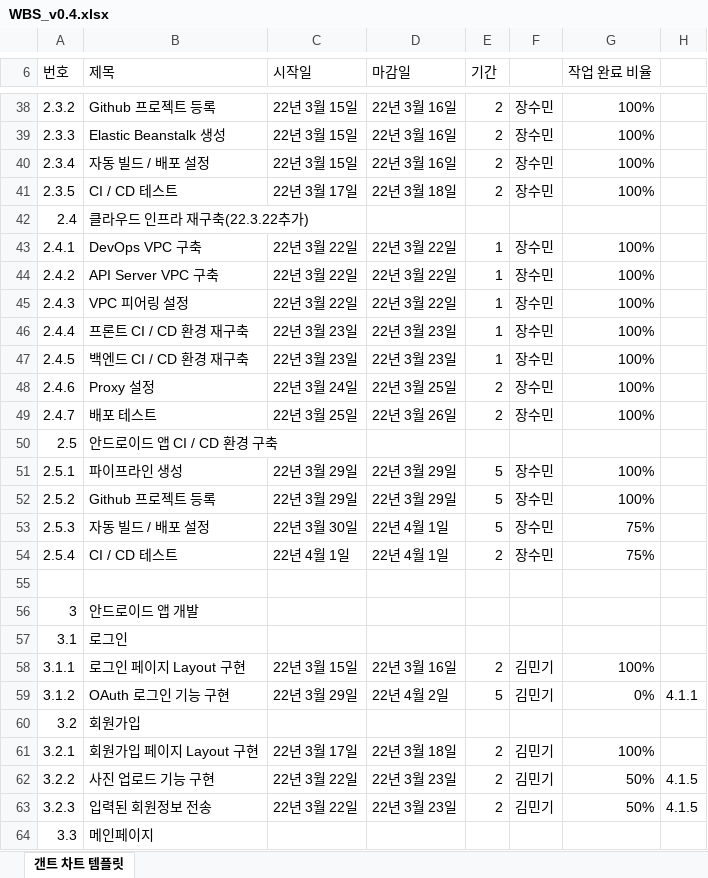
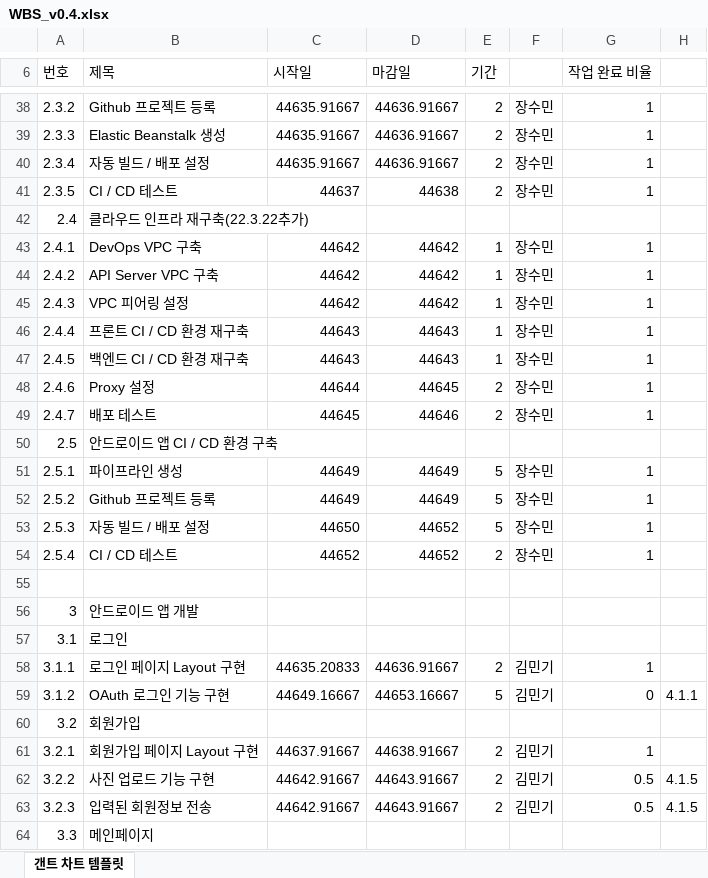
Before and after one commit to SeolMyeongJae/KSA-final-project, an Excel workbook: 04-WBS(일정)/WBS_v0.4.xlsx, sheet 갠트 차트 템플릿, drawn as a sheet; only a part is shown, gaps mark what is left out; values as stored, in another font and other column widths than the file's, no cell formats; conditional formats not drawn; the diff covers the shown part only; the diff names each change by its address in the sheet, - before the commit and + after, or states it on an @@ line.

```diff
--- a/04-WBS(일정)/WBS_v0.4.xlsx (sheet 갠트 차트 템플릿)
+++ b/04-WBS(일정)/WBS_v0.4.xlsx (sheet 갠트 차트 템플릿)
-C38:C40 (시작일): 22년 3월 15일
+C38:C40 (시작일): 44635.91667
-D38:D40 (마감일): 22년 3월 16일
+D38:D40 (마감일): 44636.91667
-G38:G41 (작업 완료 비율): 100%
+G38:G41 (작업 완료 비율): 1
-C41 (시작일): 22년 3월 17일
+C41 (시작일): 44637
-D41 (마감일): 22년 3월 18일
+D41 (마감일): 44638
-C43:C45 (시작일): 22년 3월 22일
+C43:C45 (시작일): 44642
-D43:D45 (마감일): 22년 3월 22일
+D43:D45 (마감일): 44642
-G43:G49 (작업 완료 비율): 100%
+G43:G49 (작업 완료 비율): 1
-C46:C47 (시작일): 22년 3월 23일
+C46:C47 (시작일): 44643
-D46:D47 (마감일): 22년 3월 23일
+D46:D47 (마감일): 44643
-C48 (시작일): 22년 3월 24일
+C48 (시작일): 44644
-D48 (마감일): 22년 3월 25일
+D48 (마감일): 44645
-C49 (시작일): 22년 3월 25일
+C49 (시작일): 44645
-D49 (마감일): 22년 3월 26일
+D49 (마감일): 44646
-C51:C52 (시작일): 22년 3월 29일
+C51:C52 (시작일): 44649
-D51:D52 (마감일): 22년 3월 29일
+D51:D52 (마감일): 44649
-G51:G52 (작업 완료 비율): 100%
+G51:G52 (작업 완료 비율): 1
-C53 (시작일): 22년 3월 30일
+C53 (시작일): 44650
-D53:D54 (마감일): 22년 4월 1일
+D53:D54 (마감일): 44652
-G53:G54 (작업 완료 비율): 75%
+G53:G54 (작업 완료 비율): 1
-C54 (시작일): 22년 4월 1일
+C54 (시작일): 44652
-C58 (시작일): 22년 3월 15일
+C58 (시작일): 44635.20833
-D58 (마감일): 22년 3월 16일
+D58 (마감일): 44636.91667
-G58 (작업 완료 비율): 100%
+G58 (작업 완료 비율): 1
-C59 (시작일): 22년 3월 29일
+C59 (시작일): 44649.16667
-D59 (마감일): 22년 4월 2일
+D59 (마감일): 44653.16667
-G59 (작업 완료 비율): 0%
+G59 (작업 완료 비율): 0
-C61 (시작일): 22년 3월 17일
+C61 (시작일): 44637.91667
-D61 (마감일): 22년 3월 18일
+D61 (마감일): 44638.91667
-G61 (작업 완료 비율): 100%
+G61 (작업 완료 비율): 1
-C62:C63 (시작일): 22년 3월 22일
+C62:C63 (시작일): 44642.91667
-D62:D63 (마감일): 22년 3월 23일
+D62:D63 (마감일): 44643.91667
-G62:G63 (작업 완료 비율): 50%
+G62:G63 (작업 완료 비율): 0.5
```
Also changed, not shown: 427 edited cells elsewhere in this sheet, cell formats.
